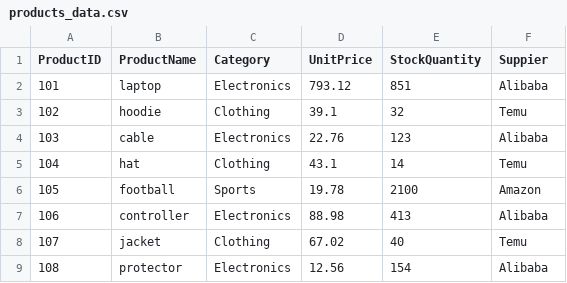
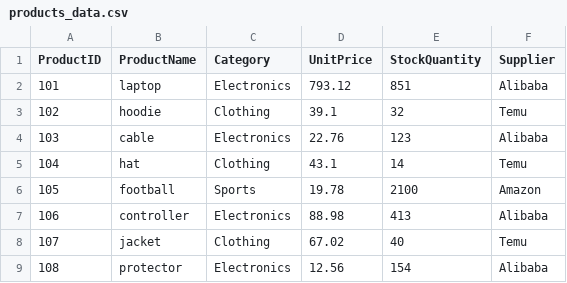
Before and after one commit to jarjarredred/smart-store-jarjarredred, a CSV file: data/raw/products_data.csv, drawn as a sheet.

Commit message:
Updated DataScrubber

```diff
--- a/data/raw/products_data.csv
+++ b/data/raw/products_data.csv
@@ -1,2 +1,2 @@
-ProductID,ProductName,Category,UnitPrice,StockQuantity,Suppier
+ProductID,ProductName,Category,UnitPrice,StockQuantity,Supplier
 101,laptop,Electronics,793.12,851,Alibaba
```
Also changed, not shown: 4 other files.
